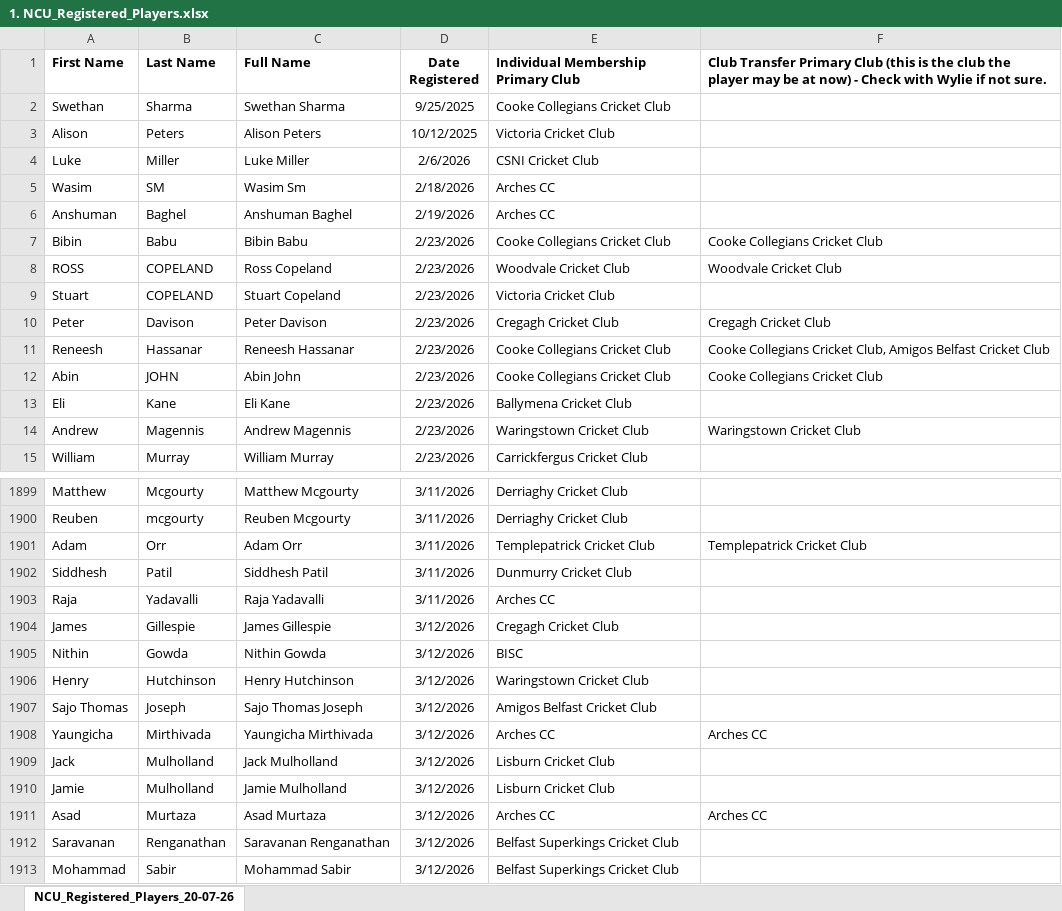
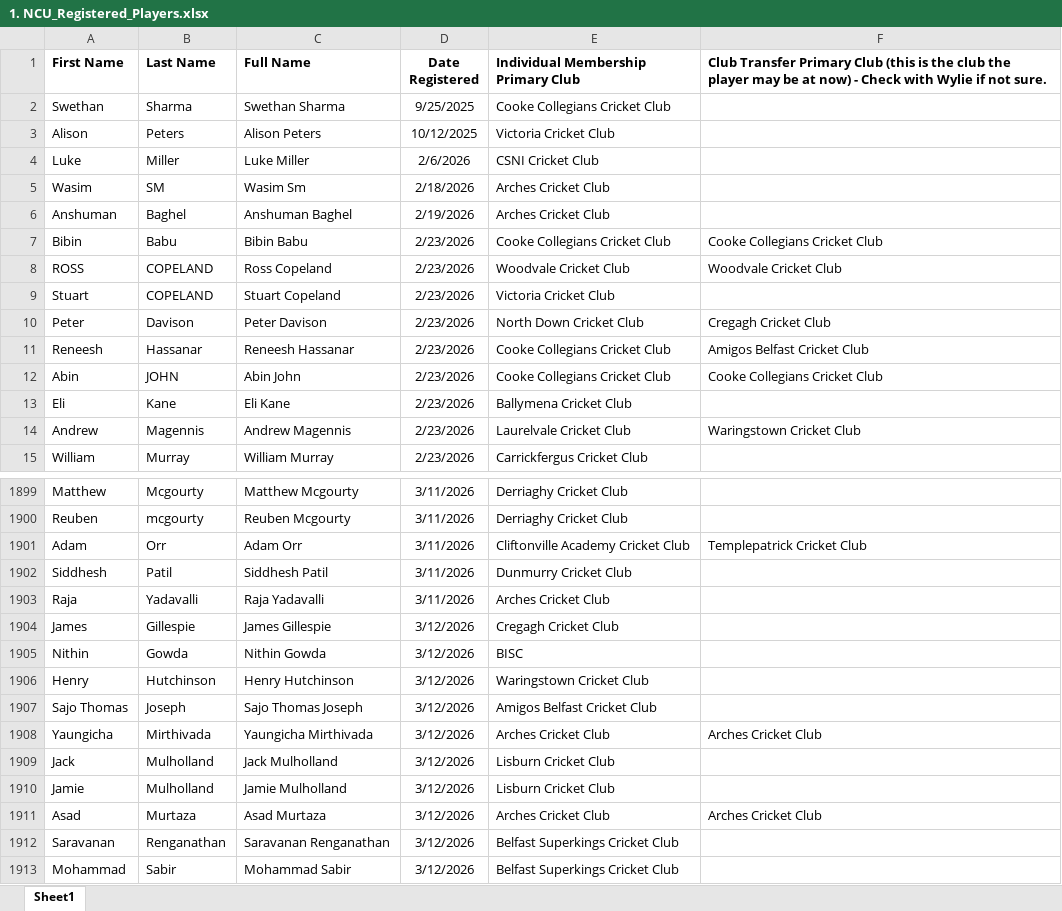
Before and after one commit to wyliemckinty/NCU-Cricket-Stats, an Excel workbook: 1. NCU_Registered_Players.xlsx, sheet Sheet1, drawn as a sheet; only a part is shown, gaps mark what is left out; values as stored, in another font and other column widths than the file's, no borders; the diff covers the shown part only; the diff names each change by its address in the sheet, - before the commit and + after, or states it on an @@ line.

```diff
--- a/1. NCU_Registered_Players.xlsx (sheet Sheet1)
+++ b/1. NCU_Registered_Players.xlsx (sheet Sheet1)
-sheet tab: NCU_Registered_Players_20-07-26
+sheet tab: Sheet1
-E5:E6: Arches CC
+E5:E6: Arches Cricket Club
-E10: Cregagh Cricket Club
+E10: North Down Cricket Club
-F11: Cooke Collegians Cricket Club, Amigos Belfast Cricket Club
+F11: Amigos Belfast Cricket Club
-E14: Waringstown Cricket Club
+E14: Laurelvale Cricket Club
-E1901: Templepatrick Cricket Club
+E1901: Cliftonville Academy Cricket Club
-E1903: Arches CC
+E1903: Arches Cricket Club
-E1908: Arches CC
+E1908: Arches Cricket Club
-F1908: Arches CC
+F1908: Arches Cricket Club
-E1911: Arches CC
+E1911: Arches Cricket Club
-F1911: Arches CC
+F1911: Arches Cricket Club
```
Also changed, not shown: 156 edited cells elsewhere in this sheet, 12. NCU_Validated_Women's Aliases_Master.xlsx, 2. NCU_Validated_Aliases_Master.xlsx, 5 other files.
